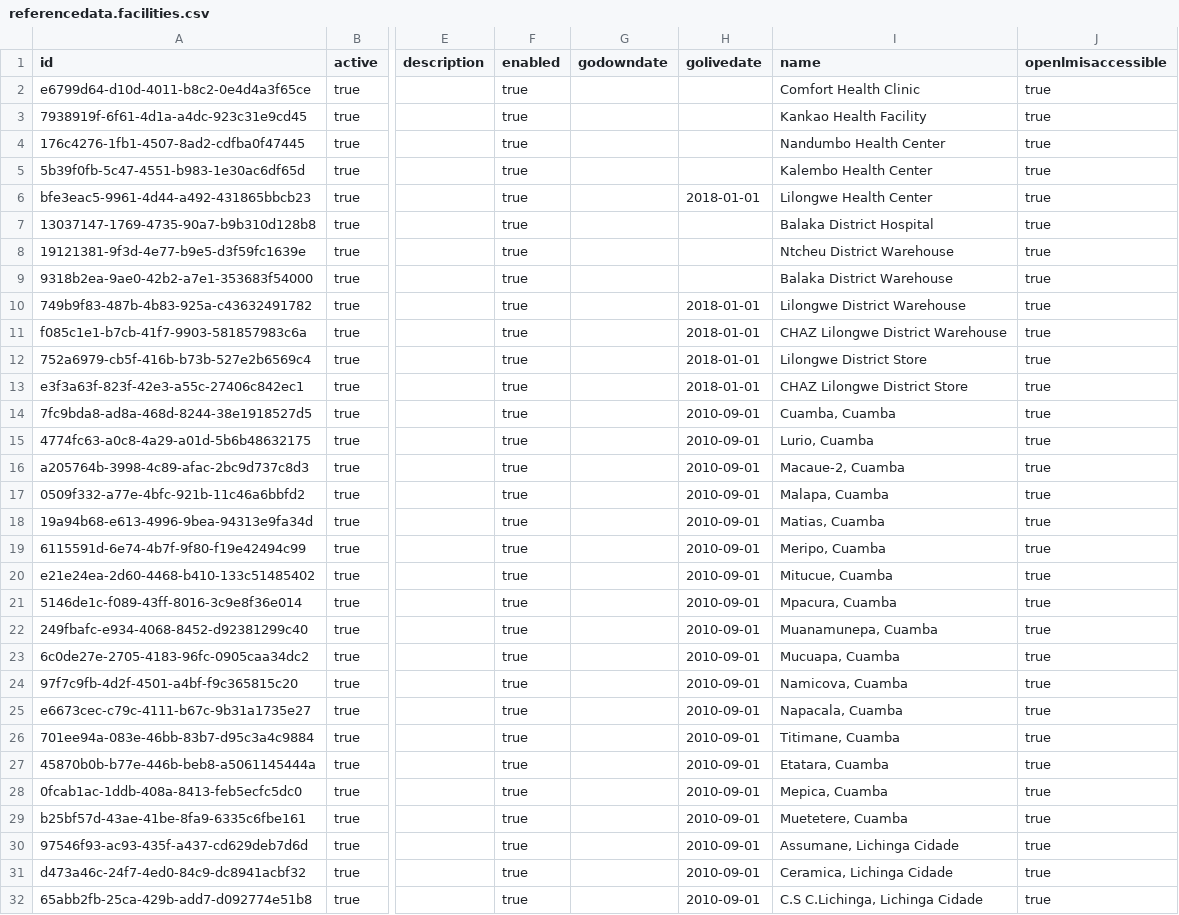
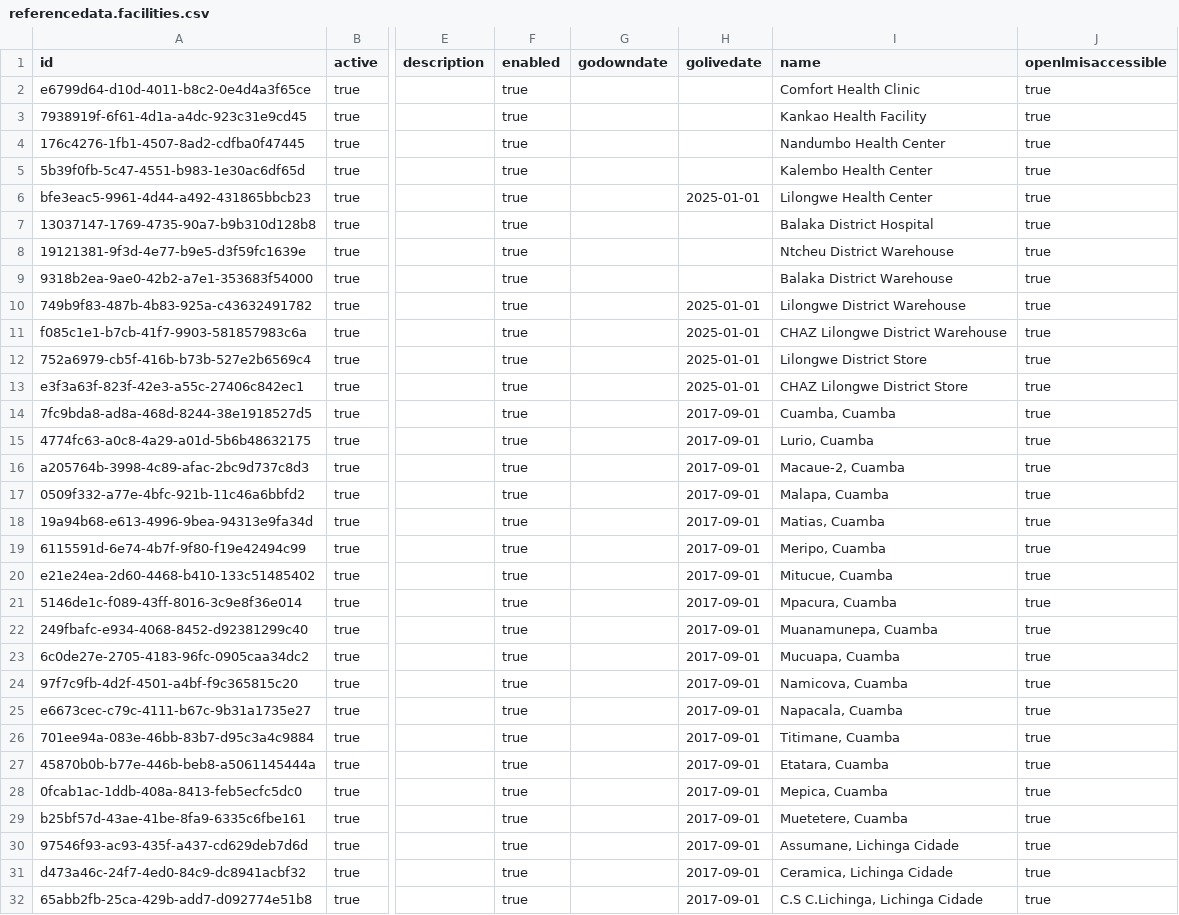
Before and after one commit to OpenLMIS/openlmis-referencedata, a CSV file: src/main/resources/db/base-data/referencedata.facilities.csv, drawn as a sheet; only a part is shown, gaps mark what is left out; the diff covers the shown part only; the diff names each change by its address in the sheet, - before the commit and + after, or states it on an @@ line.

```diff
--- a/src/main/resources/db/base-data/referencedata.facilities.csv
+++ b/src/main/resources/db/base-data/referencedata.facilities.csv
-H6 (golivedate): 2018-01-01
+H6 (golivedate): 2025-01-01
-H10:H13 (golivedate): 2018-01-01
+H10:H13 (golivedate): 2025-01-01
-H14:H32 (golivedate): 2010-09-01
+H14:H32 (golivedate): 2017-09-01
```
Also changed, not shown: 53 edited cells elsewhere in this file, src/main/resources/db/base-data/referencedata.lots.csv, src/main/resources/db/base-data/referencedata.processing_periods.csv, 16 other files.
